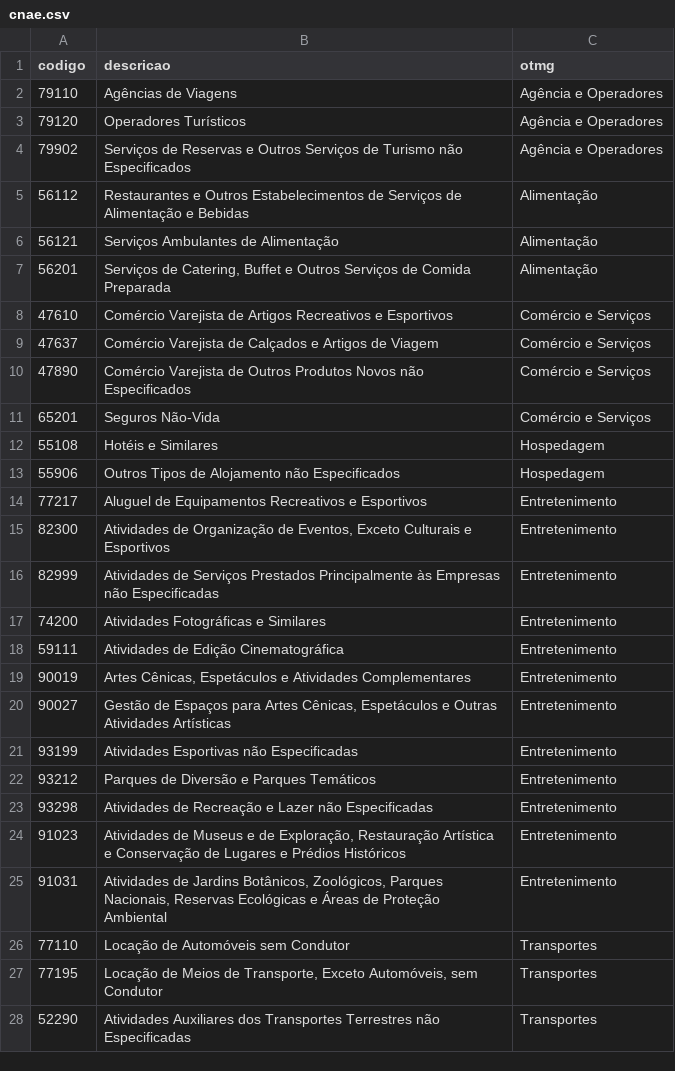
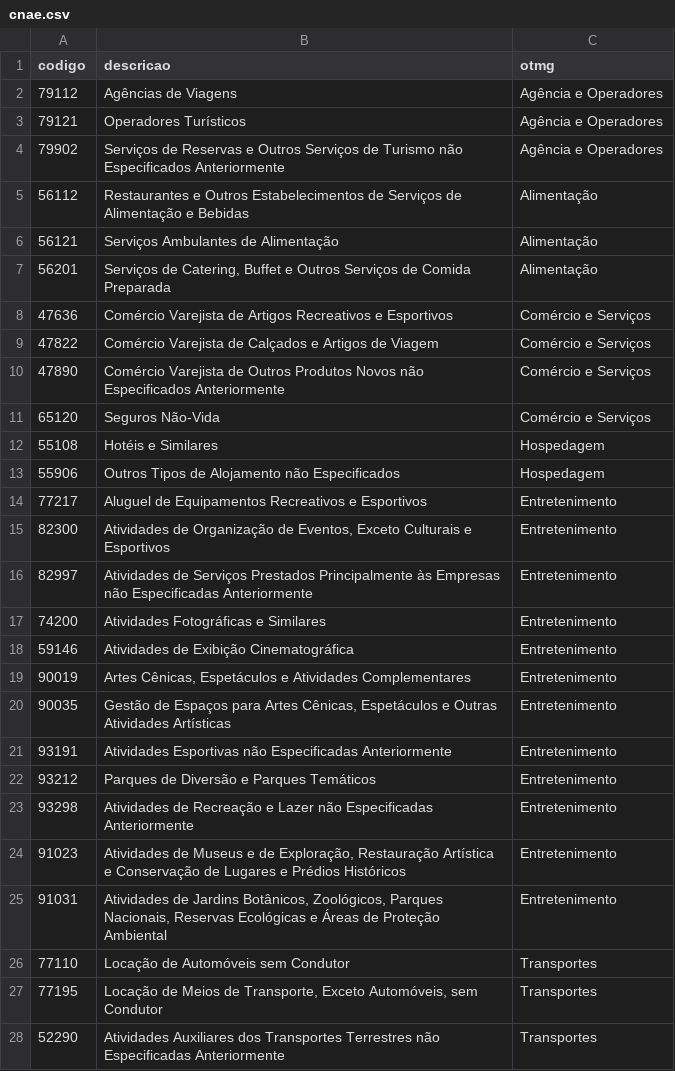
Before and after one commit to Danbr23/Plataforma-de-Dados-do-Observat-rio-do-Turismo-do-Sul-de-Minas-Gerais, a CSV file: otsuldeminas/arquivos_cidades_cnaes/cnae.csv, drawn as a sheet; only a part is shown; the diff covers the shown part only.

Commit message:
Corrigi CNAES que estavam errados no csv, corrigi e melhorei as funções de popular e carregar rais, melhorei o admin do saldo e adicionei a classe meta para o VinculosAtivos e Saldo

```diff
--- a/otsuldeminas/arquivos_cidades_cnaes/cnae.csv
+++ b/otsuldeminas/arquivos_cidades_cnaes/cnae.csv
@@ -1,5 +1,5 @@
 codigo,descricao,otmg
-79110,Agências de Viagens,Agência e Operadores
-79120,Operadores Turísticos,Agência e Operadores
-79902,Serviços de Reservas e Outros Serviços de Turismo não Especificados,Agência e Operadores
+79112,Agências de Viagens,Agência e Operadores
+79121,Operadores Turísticos,Agência e Operadores
+79902,Serviços de Reservas e Outros Serviços de Turismo não Especificados Anteriormente,Agência e Operadores
 56112,Restaurantes e Outros Estabelecimentos de Serviços de Alimentação e Bebidas,Alimentação
@@ -7,6 +7,6 @@ codigo,descricao,otmg
 56201,"Serviços de Catering, Buffet e Outros Serviços de Comida Preparada",Alimentação
-47610,Comércio Varejista de Artigos Recreativos e Esportivos,Comércio e Serviços
-47637,Comércio Varejista de Calçados e Artigos de Viagem,Comércio e Serviços
-47890,Comércio Varejista de Outros Produtos Novos não Especificados,Comércio e Serviços
-65201,Seguros Não-Vida,Comércio e Serviços
+47636,Comércio Varejista de Artigos Recreativos e Esportivos,Comércio e Serviços
+47822,Comércio Varejista de Calçados e Artigos de Viagem,Comércio e Serviços
+47890,Comércio Varejista de Outros Produtos Novos não Especificados Anteriormente,Comércio e Serviços
+65120,Seguros Não-Vida,Comércio e Serviços
 55108,Hotéis e Similares,Hospedagem
@@ -15,10 +15,10 @@ codigo,descricao,otmg
 82300,"Atividades de Organização de Eventos, Exceto Culturais e Esportivos",Entretenimento
-82999,Atividades de Serviços Prestados Principalmente às Empresas não Especificadas,Entretenimento
+82997,Atividades de Serviços Prestados Principalmente às Empresas não Especificadas Anteriormente,Entretenimento
 74200,Atividades Fotográficas e Similares,Entretenimento
-59111,Atividades de Edição Cinematográfica,Entretenimento
+59146,Atividades de Exibição Cinematográfica,Entretenimento
 90019,"Artes Cênicas, Espetáculos e Atividades Complementares",Entretenimento
-90027,"Gestão de Espaços para Artes Cênicas, Espetáculos e Outras Atividades Artísticas",Entretenimento
-93199,Atividades Esportivas não Especificadas,Entretenimento
+90035,"Gestão de Espaços para Artes Cênicas, Espetáculos e Outras Atividades Artísticas",Entretenimento
+93191,Atividades Esportivas não Especificadas Anteriormente,Entretenimento
 93212,Parques de Diversão e Parques Temáticos,Entretenimento
-93298,Atividades de Recreação e Lazer não Especificadas,Entretenimento
+93298,Atividades de Recreação e Lazer não Especificadas Anteriormente,Entretenimento
 91023,"Atividades de Museus e de Exploração, Restauração Artística e Conservação de Lugares e Prédios Históricos",Entretenimento
@@ -27,2 +27,2 @@ codigo,descricao,otmg
 77195,"Locação de Meios de Transporte, Exceto Automóveis, sem Condutor",Transportes
-52290,Atividades Auxiliares dos Transportes Terrestres não Especificadas,Transportes
+52290,Atividades Auxiliares dos Transportes Terrestres não Especificadas Anteriormente,Transportes
```
Also changed, not shown: 2 added rows, 2 removed rows and 6 edited cells elsewhere in this file, 20 other files.
